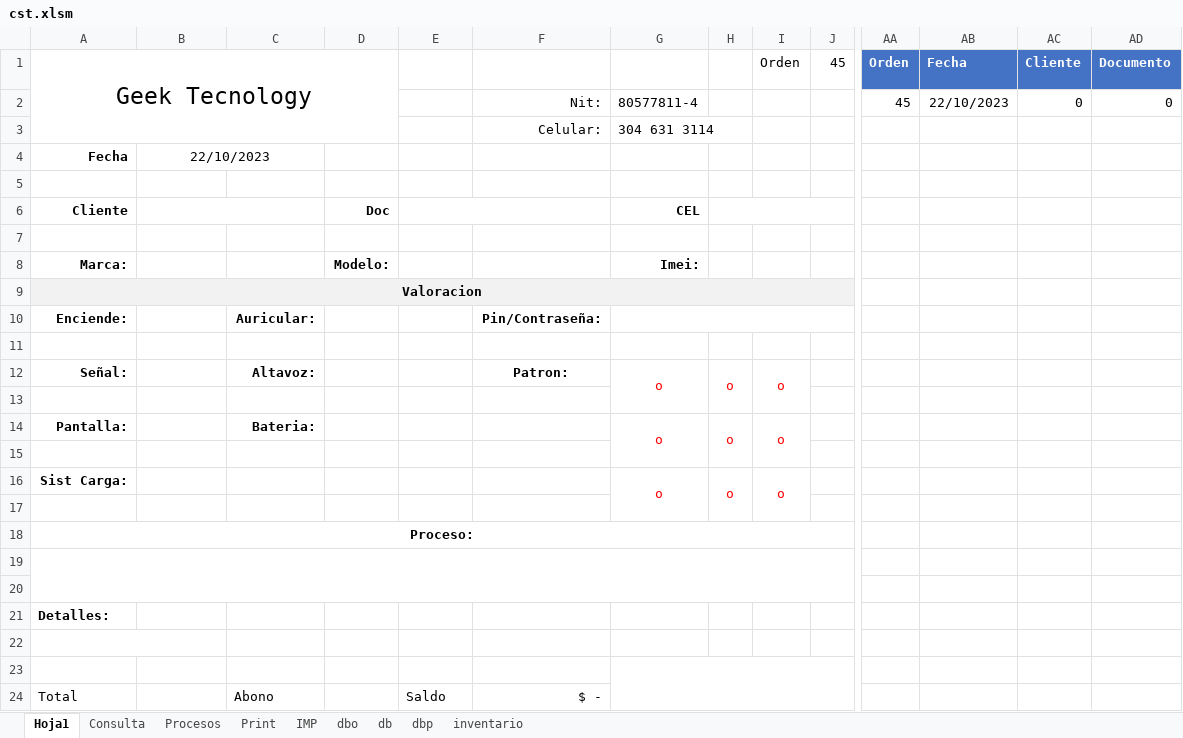
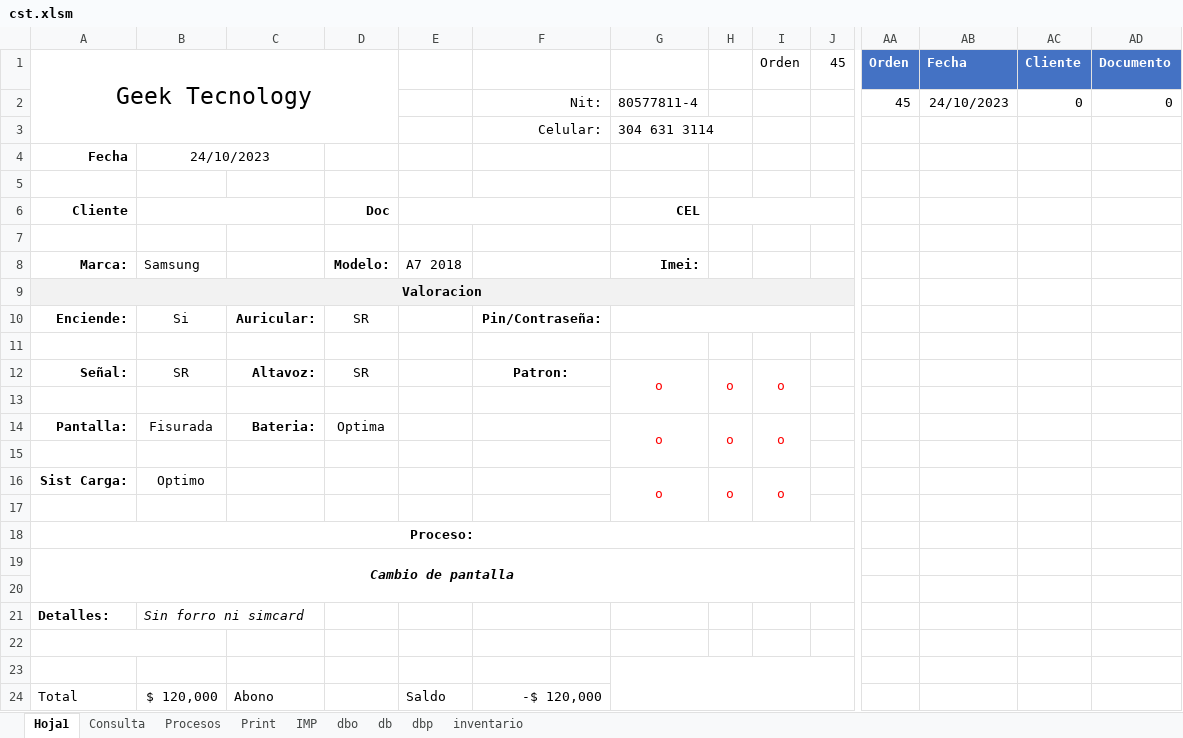
Before and after one commit to armandLizarazo/gtech, an Excel workbook: jonathan/cst.xlsm, sheet Hoja1, drawn as a sheet; only a part is shown, gaps mark what is left out; values as stored, in another font and other column widths than the file's, no borders; charts and pictures and conditional formats not drawn; removed rows and columns are numbered as before the commit, all else as after; rows hold the shown columns only; the diff names each change by its address in the sheet, - before the commit and + after, or states it on an @@ line.

Commit message:
Cierre total 2023-10-24

```diff
--- a/jonathan/cst.xlsm (sheet Hoja1)
+++ b/jonathan/cst.xlsm (sheet Hoja1)
-row 2:  |  |  |  |  | Nit: | 80577811-4 |  |  |  | 45 | 22/10/2023 | 0 | 0
+row 2:  |  |  |  |  | Nit: | 80577811-4 |  |  |  | 45 | 24/10/2023 | 0 | 0
-B4: 22/10/2023
+B4: 24/10/2023
-B8: (empty)
+B8: Samsung
-E8: (empty)
+E8: A7 2018
-B10: (empty)
+B10: Si
-D10: (empty)
+D10: SR
-B12: (empty)
+B12: SR
-D12: (empty)
+D12: SR
-B14: (empty)
+B14: Fisurada
-D14: (empty)
+D14: Optima
-B16: (empty)
+B16: Optimo
+row 19: Cambio de pantalla
-A19:J20 merged
-row 20: (empty)
-B21: (empty)
+B21: Sin forro ni simcard
-B24: (empty)
+B24: $ 120,000
-F24: $ -
+F24: -$ 120,000
```
Also changed, not shown: sheet Print, sheet dbp, sheet IMP, sheet Procesos, sheet db, 2 other files.
